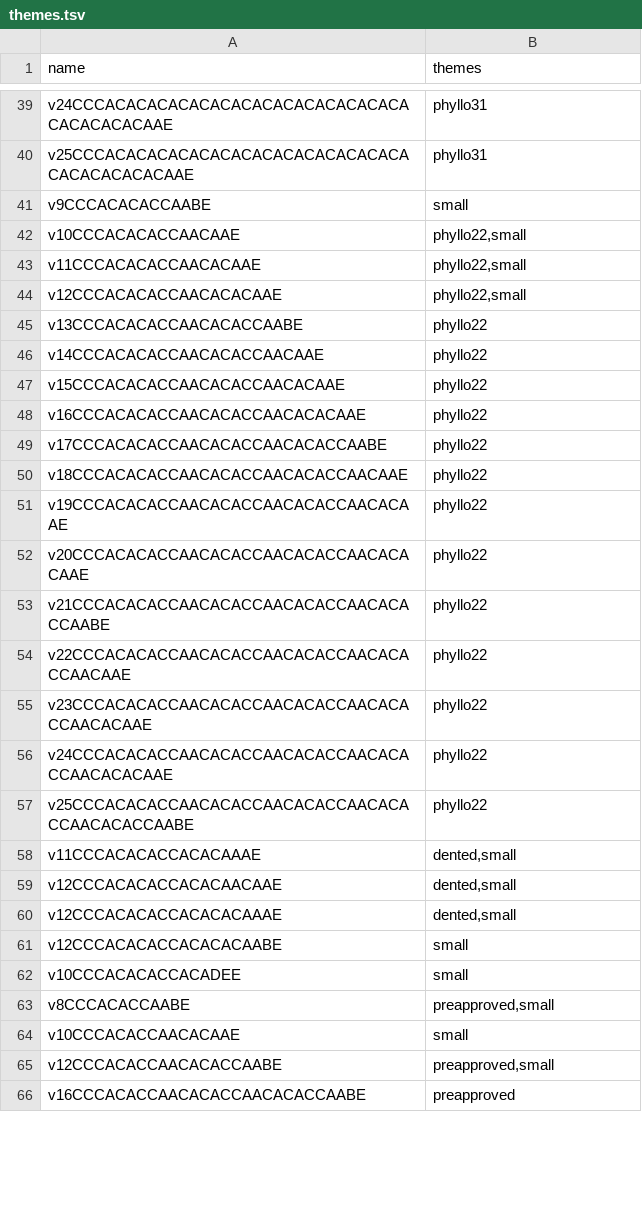
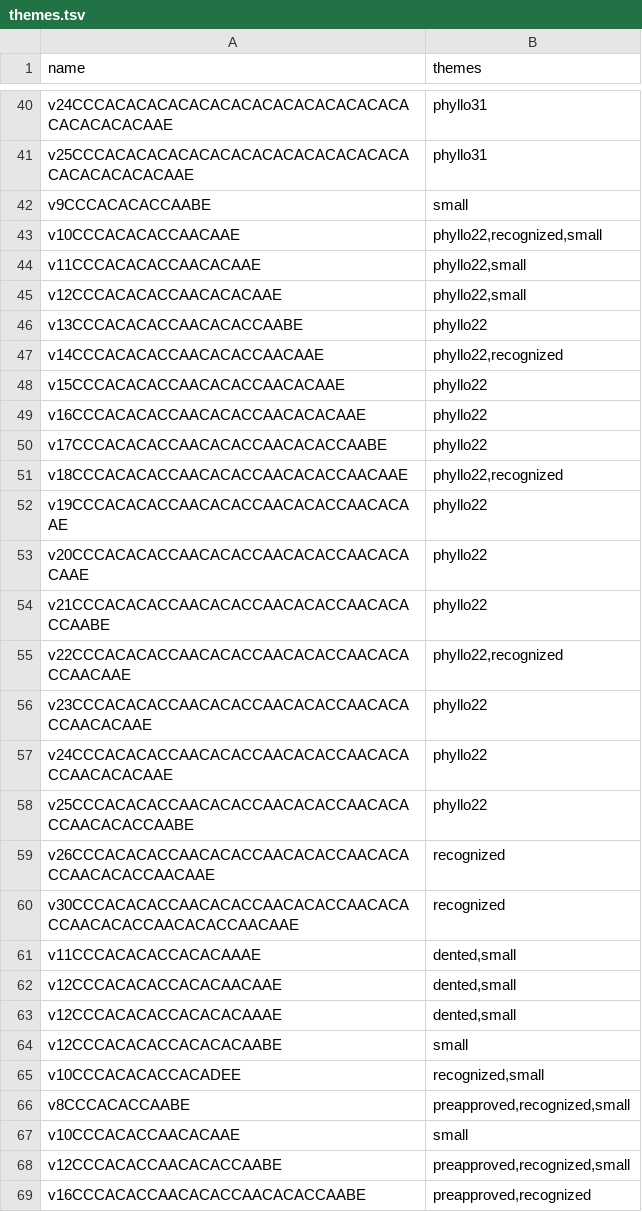
Before and after one commit to peterdoyle1717/neoplatonic-atlas, a TSV file: data/themes.tsv, drawn as a sheet; only a part is shown, gaps mark what is left out; the diff covers the shown part only.

```diff
--- a/data/themes.tsv
+++ b/data/themes.tsv
@@ -41,3 +42,3 @@ v25CCCACACACACACACACACACACACACACACACACACACACACAAE	phyllo31
 v9CCCACACACCAABE	small
-v10CCCACACACCAACAAE	phyllo22,small
+v10CCCACACACCAACAAE	phyllo22,recognized,small
 v11CCCACACACCAACACAAE	phyllo22,small
@@ -45,3 +46,3 @@ v12CCCACACACCAACACACAAE	phyllo22,small
 v13CCCACACACCAACACACCAABE	phyllo22
-v14CCCACACACCAACACACCAACAAE	phyllo22
+v14CCCACACACCAACACACCAACAAE	phyllo22,recognized
 v15CCCACACACCAACACACCAACACAAE	phyllo22
@@ -49,3 +50,3 @@ v16CCCACACACCAACACACCAACACACAAE	phyllo22
 v17CCCACACACCAACACACCAACACACCAABE	phyllo22
-v18CCCACACACCAACACACCAACACACCAACAAE	phyllo22
+v18CCCACACACCAACACACCAACACACCAACAAE	phyllo22,recognized
 v19CCCACACACCAACACACCAACACACCAACACAAE	phyllo22
@@ -53,3 +54,3 @@ v20CCCACACACCAACACACCAACACACCAACACACAAE	phyllo22
 v21CCCACACACCAACACACCAACACACCAACACACCAABE	phyllo22
-v22CCCACACACCAACACACCAACACACCAACACACCAACAAE	phyllo22
+v22CCCACACACCAACACACCAACACACCAACACACCAACAAE	phyllo22,recognized
 v23CCCACACACCAACACACCAACACACCAACACACCAACACAAE	phyllo22
@@ -57,2 +58,4 @@ v24CCCACACACCAACACACCAACACACCAACACACCAACACACAAE	phyllo22
 v25CCCACACACCAACACACCAACACACCAACACACCAACACACCAABE	phyllo22
+v26CCCACACACCAACACACCAACACACCAACACACCAACACACCAACAAE	recognized
+v30CCCACACACCAACACACCAACACACCAACACACCAACACACCAACACACCAACAAE	recognized
 v11CCCACACACCACACAAAE	dented,small
@@ -61,6 +64,6 @@ v12CCCACACACCACACACAAAE	dented,small
 v12CCCACACACCACACACAABE	small
-v10CCCACACACCACADEE	small
-v8CCCACACCAABE	preapproved,small
+v10CCCACACACCACADEE	recognized,small
+v8CCCACACCAABE	preapproved,recognized,small
 v10CCCACACCAACACAAE	small
-v12CCCACACCAACACACCAABE	preapproved,small
-v16CCCACACCAACACACCAACACACCAABE	preapproved
+v12CCCACACCAACACACCAABE	preapproved,recognized,small
+v16CCCACACCAACACACCAACACACCAABE	preapproved,recognized
```
Also changed, not shown: 36 added rows and 49 edited cells elsewhere in this file, data/symmetry.tsv, 3 other files.
